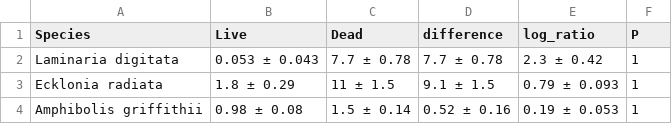
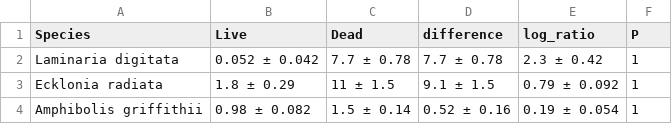
Before and after one commit to lukaseamus/dead-deco, a CSV file: Tables/Table_1.1.csv, drawn as a sheet.

```diff
--- a/Tables/Table_1.1.csv
+++ b/Tables/Table_1.1.csv
@@ -1,4 +1,4 @@
 Species,Live,Dead,difference,log_ratio,P
-Laminaria digitata,0.053 ± 0.043,7.7 ± 0.78,7.7 ± 0.78,2.3 ± 0.42,1
-Ecklonia radiata,1.8 ± 0.29,11 ± 1.5,9.1 ± 1.5,0.79 ± 0.093,1
-Amphibolis griffithii,0.98 ± 0.08,1.5 ± 0.14,0.52 ± 0.16,0.19 ± 0.053,1
+Laminaria digitata,0.052 ± 0.042,7.7 ± 0.78,7.7 ± 0.78,2.3 ± 0.42,1
+Ecklonia radiata,1.8 ± 0.29,11 ± 1.5,9.1 ± 1.5,0.79 ± 0.092,1
+Amphibolis griffithii,0.98 ± 0.082,1.5 ± 0.14,0.52 ± 0.16,0.19 ± 0.054,1
```
Also changed, not shown: Tables/Table_S2.1.csv, Tables/Table_S2.1_reduced.csv, 12 other files.
